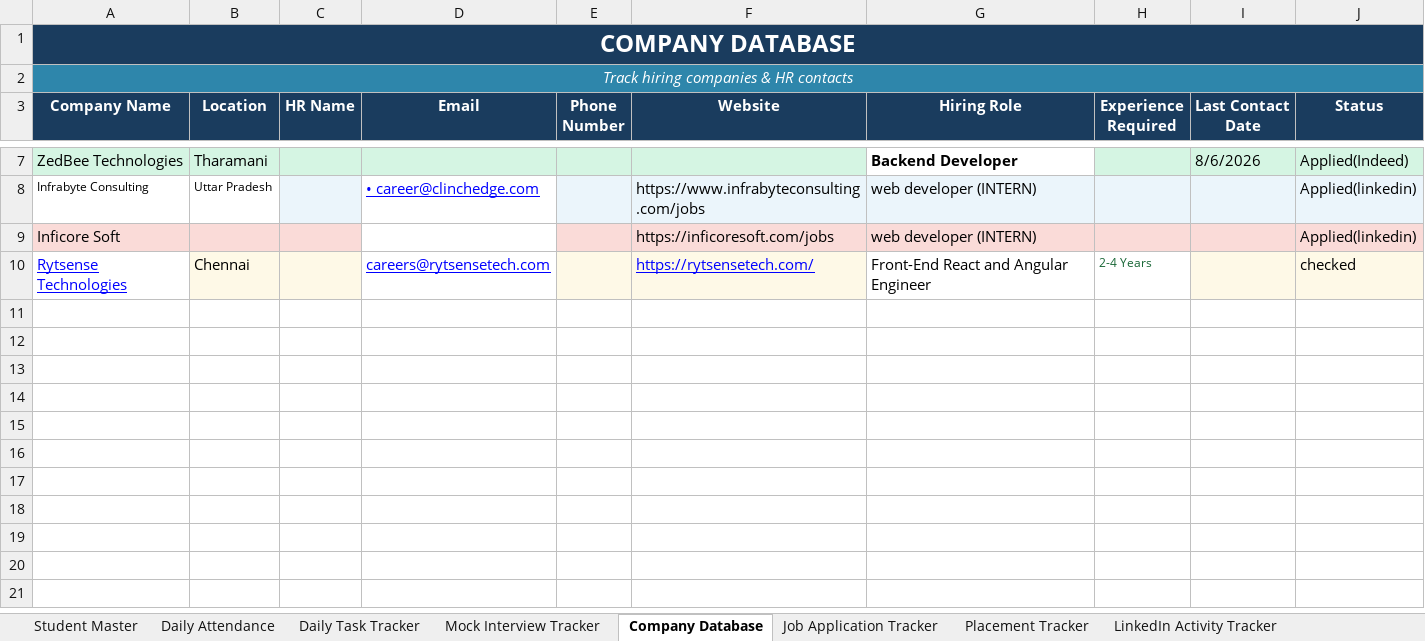
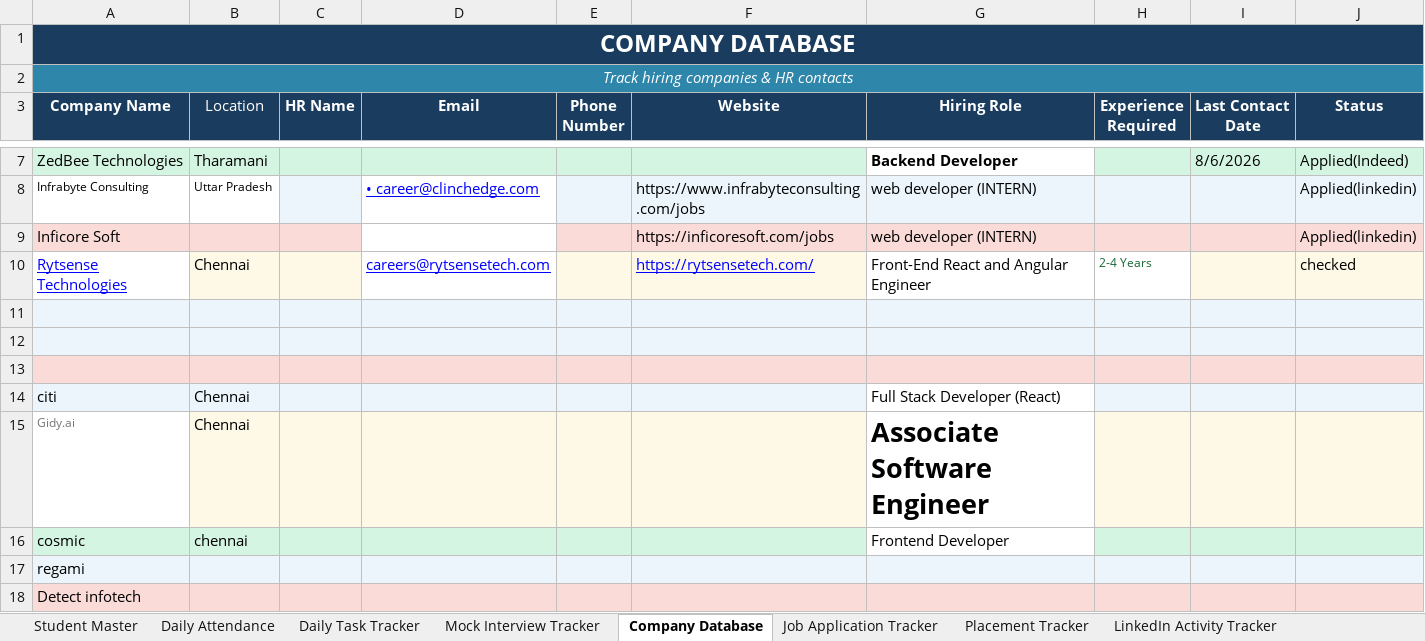
Before and after one commit to Nithyasrikesavalu/30_Days_task, an Excel workbook: Day_4_Task/Placement_tracker/SPL_Placement_Tracker_2026.xlsx, sheet Company Database, drawn as a sheet; only a part is shown, gaps mark what is left out; values as stored, in another font and other column widths than the file's, no borders; the diff names each change by its address in the sheet, - before the commit and + after, or states it on an @@ line.

```diff
--- a/Day_4_Task/Placement_tracker/SPL_Placement_Tracker_2026.xlsx (sheet Company Database)
+++ b/Day_4_Task/Placement_tracker/SPL_Placement_Tracker_2026.xlsx (sheet Company Database)
-B3 bold: on
+B3 bold: off
+row 11: (empty)
+row 12: (empty)
+row 13: (empty)
+row 14: citi | Chennai |  |  |  |  | Full Stack Developer (React)
+row 15: Gidy.ai | Chennai |  |  |  |  | Associate Software Engineer
+row 16: cosmic | chennai |  |  |  |  | Frontend Developer
+row 17: regami
+row 18: Detect infotech
```
Also changed, not shown: charts or pictures, 5 other files.
